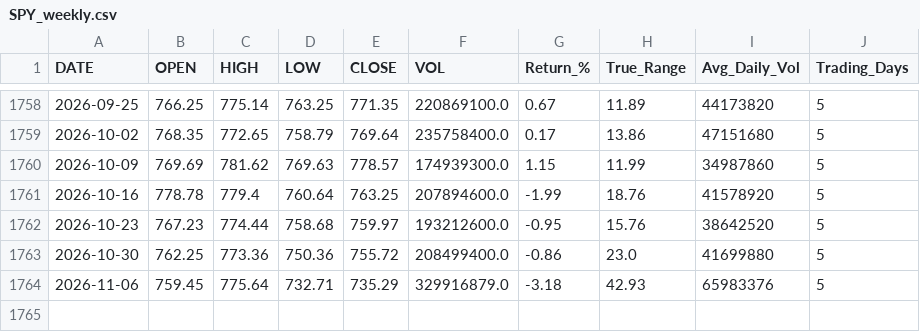
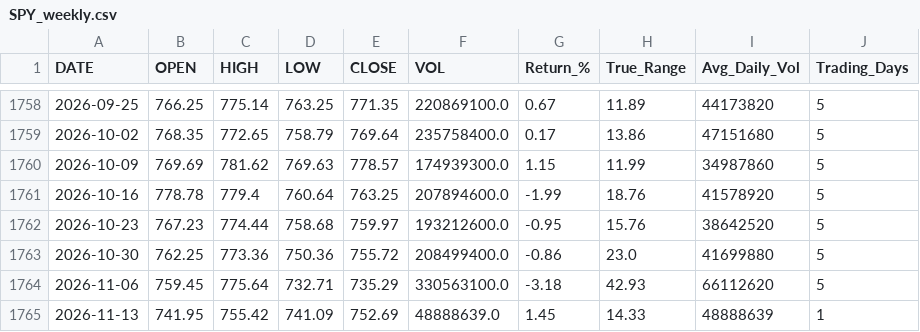
Before and after one commit to timkosuge/SPY-TRACKER-V3, a CSV file: data/SPY_weekly.csv, drawn as a sheet; only a part is shown, gaps mark what is left out.

```diff
--- a/data/SPY_weekly.csv
+++ b/data/SPY_weekly.csv
@@ -1763,2 +1763,3 @@ DATE,OPEN,HIGH,LOW,CLOSE,VOL,Return_%,True_Range,Avg_Daily_Vol,Trading_Days
 2026-10-30,762.25,773.36,750.36,755.72,208499400.0,-0.86,23.0,41699880,5
-2026-11-06,759.45,775.64,732.71,735.29,329916879.0,-3.18,42.93,65983376,5
+2026-11-06,759.45,775.64,732.71,735.29,330563100.0,-3.18,42.93,66112620,5
+2026-11-13,741.95,755.42,741.09,752.69,48888639.0,1.45,14.33,48888639,1
```
Also changed, not shown: data/SPY_monthly.csv, data/SPY_yearly.csv, 29 other files.
